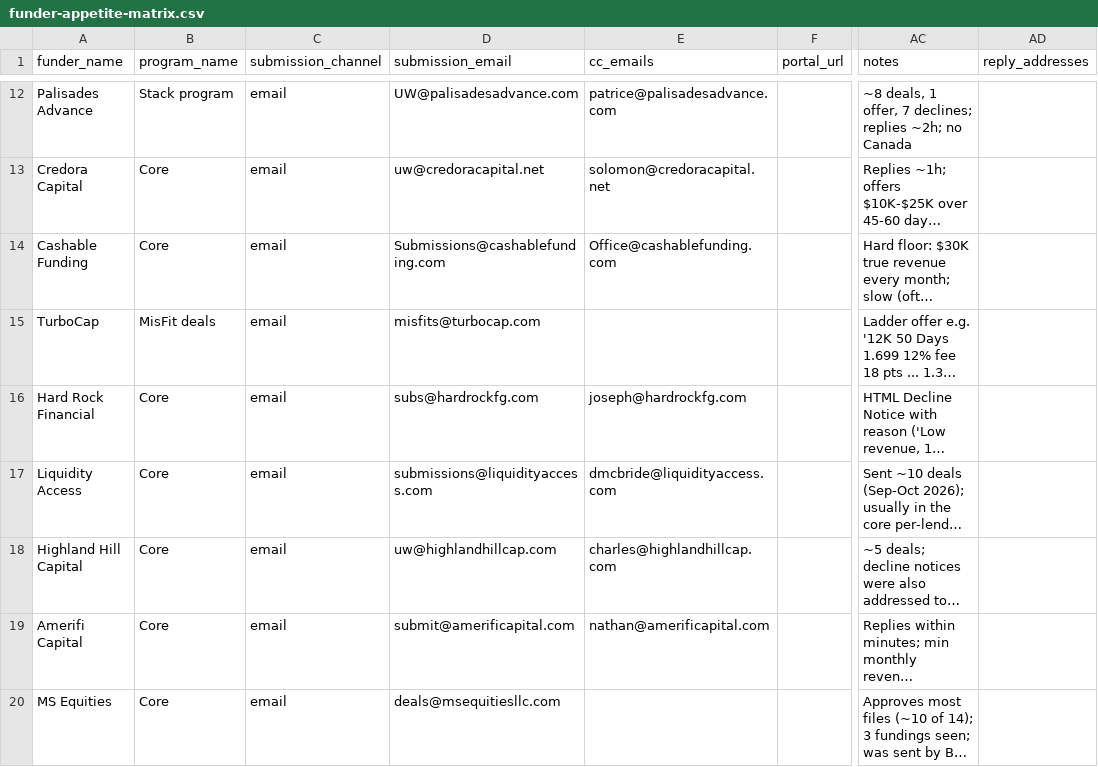
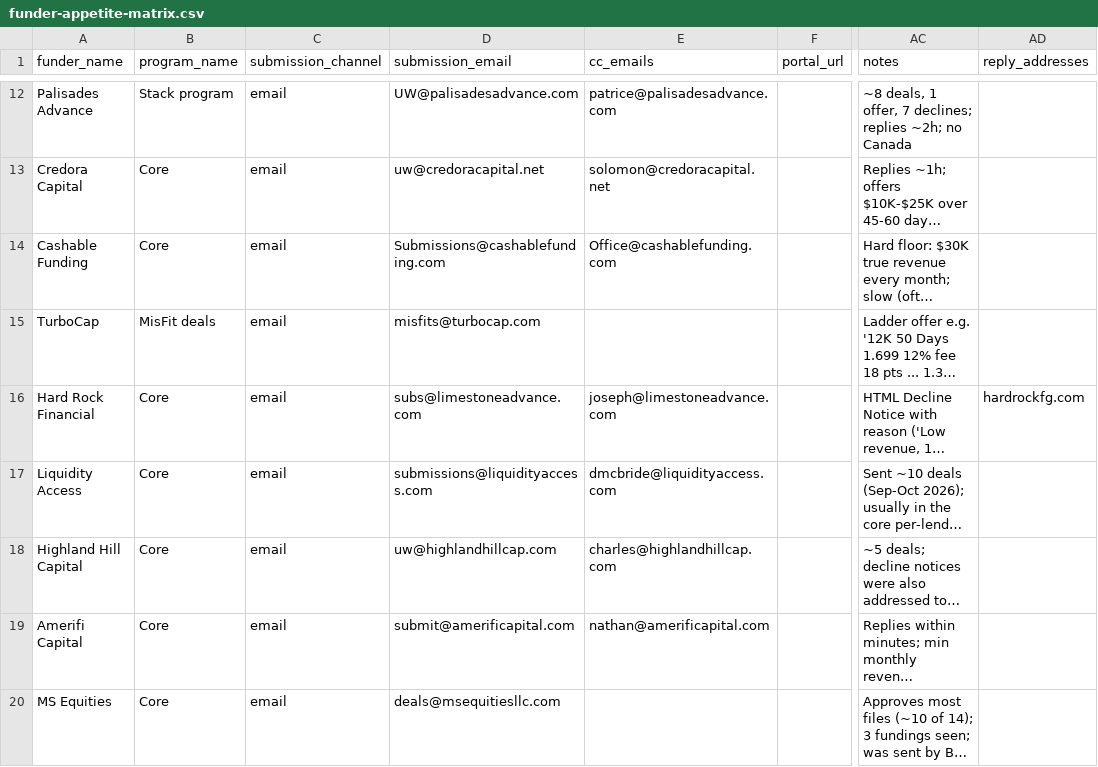
Before and after one commit to dewil95/tutos1, a CSV file: docs/funder-appetite-matrix.csv, drawn as a sheet; only a part is shown, gaps mark what is left out; long unchanged cells end in …; the diff names each change by its address in the sheet, - before the commit and + after, or states it on an @@ line.

```diff
--- a/docs/funder-appetite-matrix.csv
+++ b/docs/funder-appetite-matrix.csv
-D16 (submission_email): subs@hardrockfg.com
+D16 (submission_email): subs@limestoneadvance.com
-E16 (cc_emails): joseph@hardrockfg.com
+E16 (cc_emails): joseph@limestoneadvance.com
-AD16 (reply_addresses): (empty)
+AD16 (reply_addresses): hardrockfg.com
```
Also changed, not shown: 1 other file.
